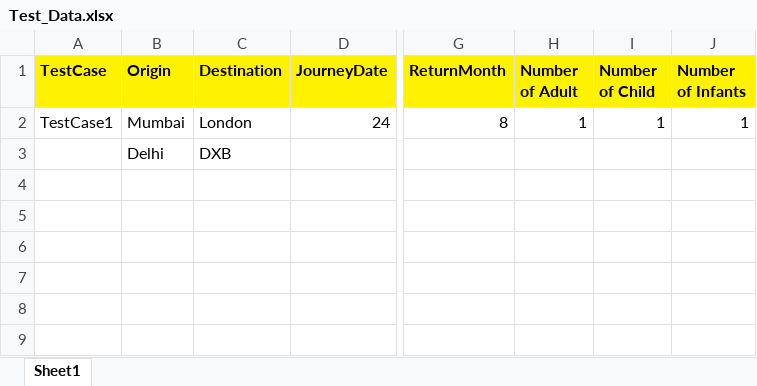
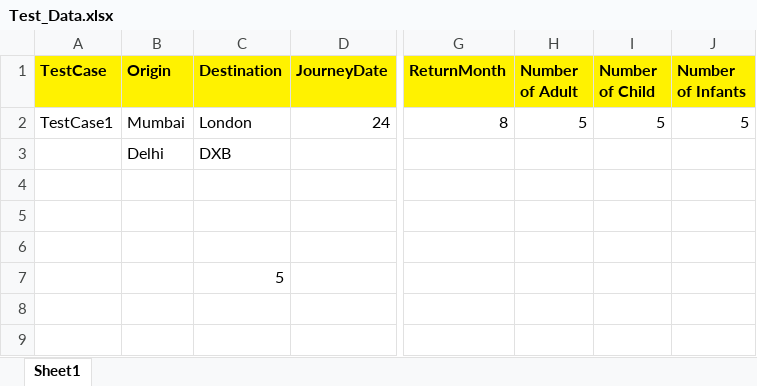
Before and after one commit to sonu69/TechTree, an Excel workbook: Travelwings/Data/Test_Data.xlsx, sheet Sheet1, drawn as a sheet; only a part is shown, gaps mark what is left out; values as stored, in another font and other column widths than the file's, no borders; the diff names each change by its address in the sheet, - before the commit and + after, or states it on an @@ line.

```diff
--- a/Travelwings/Data/Test_Data.xlsx (sheet Sheet1)
+++ b/Travelwings/Data/Test_Data.xlsx (sheet Sheet1)
-H2 (Number of Adult): 1
+H2 (Number of Adult): 5
-I2 (Number of Child): 1
+I2 (Number of Child): 5
-J2 (Number of Infants): 1
+J2 (Number of Infants): 5
-C7 (Destination): (empty)
+C7 (Destination): 5
```
Also changed, not shown: 5 other files.
